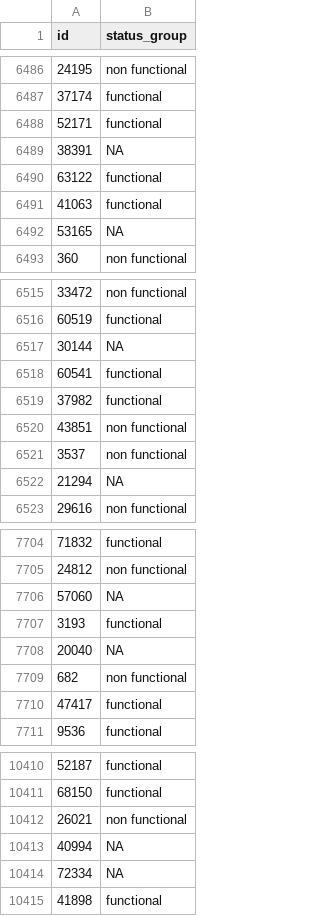
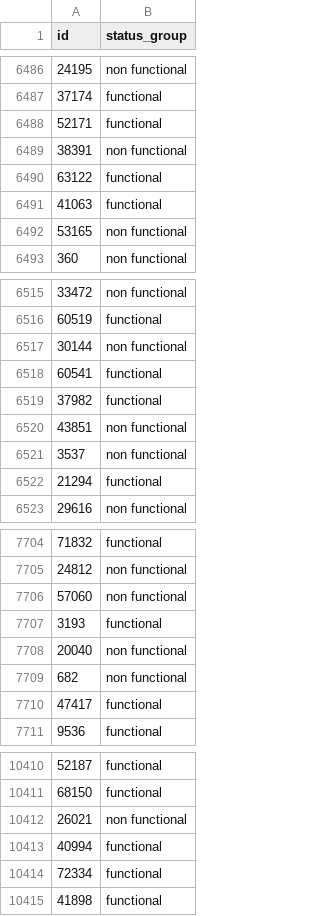
Before and after one commit to khookh/INFO-F-422-DrivenDataChallenge, a CSV file: Data/TestOutput/output.csv, drawn as a sheet; only a part is shown, gaps mark what is left out; the diff covers the shown part only.

```diff
--- a/Data/TestOutput/output.csv
+++ b/Data/TestOutput/output.csv
@@ -6488,6 +6488,6 @@
 52171,"functional"
-38391,NA
+38391,"non functional"
 63122,"functional"
 41063,"functional"
-53165,NA
+53165,"non functional"
 360,"non functional"
@@ -6516,3 +6516,3 @@
 60519,"functional"
-30144,NA
+30144,"non functional"
 60541,"functional"
@@ -6521,3 +6521,3 @@
 3537,"non functional"
-21294,NA
+21294,"functional"
 29616,"non functional"
@@ -7705,5 +7705,5 @@
 24812,"non functional"
-57060,NA
+57060,"non functional"
 3193,"functional"
-20040,NA
+20040,"non functional"
 682,"non functional"
@@ -10412,4 +10412,4 @@
 26021,"non functional"
-40994,NA
-72334,NA
+40994,"functional"
+72334,"functional"
 41898,"functional"
```
Also changed, not shown: 178 edited cells elsewhere in this file, 2 other files.
